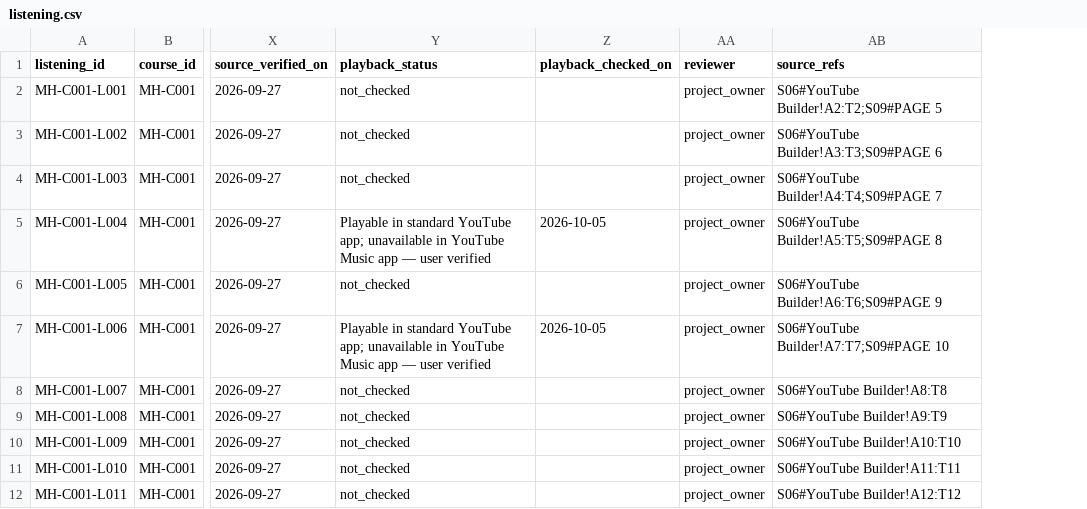
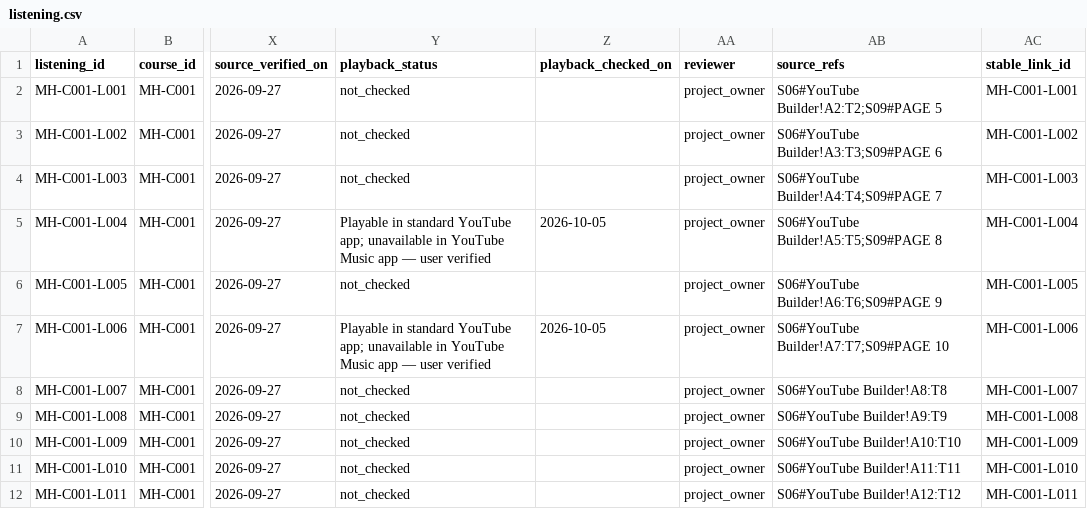
Before and after one commit to blue-ridge-code/music-histories, a CSV file: courses/course-i/editions/working/records/listening.csv, drawn as a sheet; only a part is shown, gaps mark what is left out; the diff names each change by its address in the sheet, - before the commit and + after, or states it on an @@ line.

Commit message:
Add persistent country-aware media links and community maintenance

```diff
--- a/courses/course-i/editions/working/records/listening.csv
+++ b/courses/course-i/editions/working/records/listening.csv
+column AC (stable_link_id), rows 2-12: MH-C001-L001 | MH-C001-L002 | MH-C001-L003 | MH-C001-L004 | MH-C001-L005 | MH-C001-L006 | MH-C001-L007 | MH-C001-L008 | MH-C001-L009 | MH-C001-L010 | MH-C001-L011
```
Also changed, not shown: courses/course-i/editions/working/records/films.csv, templates/course-edition/records/films.csv, 25 other files.
